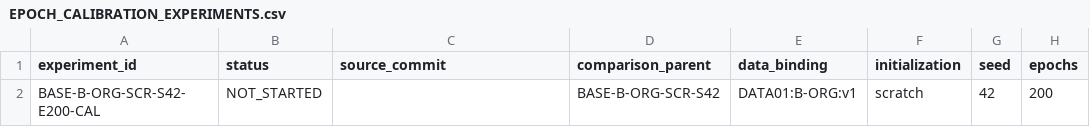
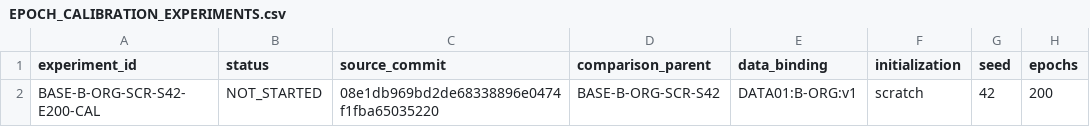
Before and after one commit to nithoukhan1/ResEMA, a CSV file: research/05_experiments/EPOCH_CALIBRATION_EXPERIMENTS.csv, drawn as a sheet; only a part is shown; the diff names each change by its address in the sheet, - before the commit and + after, or states it on an @@ line.

Commit message:
research: authorize repaired E200 scratch calibration source

```diff
--- a/research/05_experiments/EPOCH_CALIBRATION_EXPERIMENTS.csv
+++ b/research/05_experiments/EPOCH_CALIBRATION_EXPERIMENTS.csv
-C2 (source_commit): (empty)
+C2 (source_commit): 08e1db969bd2de68338896e0474f1fba65035220
```
